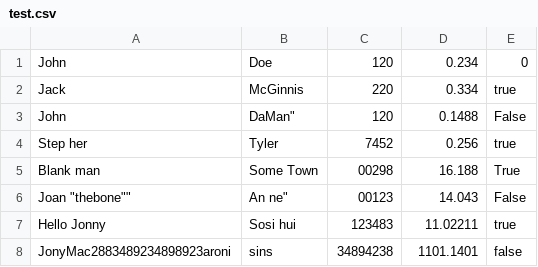
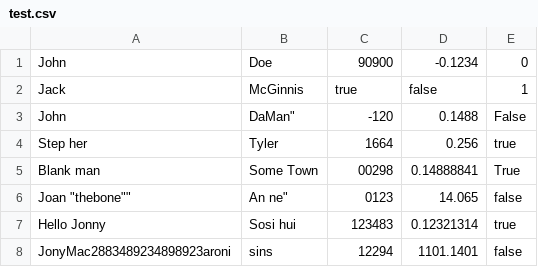
Before and after one commit to 2Number9/Lab4, a CSV file: Csv_Parser/test.csv, drawn as a sheet.

Commit message:
CsvParser

```diff
--- a/Csv_Parser/test.csv
+++ b/Csv_Parser/test.csv
@@ -1,8 +1,8 @@
-John  ,Doe       ,   120, 0.234, 0
-Jack,   McGinnis,   220, 0.334, true
-"John","DaMan"""   ,120, 0.1488, False
-Step her,Tyler,7452,   0.256, true
-Blank      man,Some  Town, 00298, 16.188, True
-"Joan" "thebone"",An ne",      00123, 14.043, False
-Hello Jonny, Sosi hui,       123483,        11.02211, true
-JonyMac2883489234898923aroni, "sins", 34894238,       1101.1401, false
+John  ,Doe       ,   90900, -0.1234, 0
+Jack,   McGinnis,   true, false, 1
+"John","DaMan"""   ,-120, 0.1488, False
+Step her,Tyler, 1664,   0.256, true
+Blank      man,Some  Town, 00298, 0.14888841, True
+"Joan" "thebone"",An ne",      0123, 14.065, false
+Hello Jonny, Sosi hui,       123483,        0.12321314, true
+JonyMac2883489234898923aroni, "sins", 12294,       1101.1401, false
```
Also changed, not shown: 2 other files.
